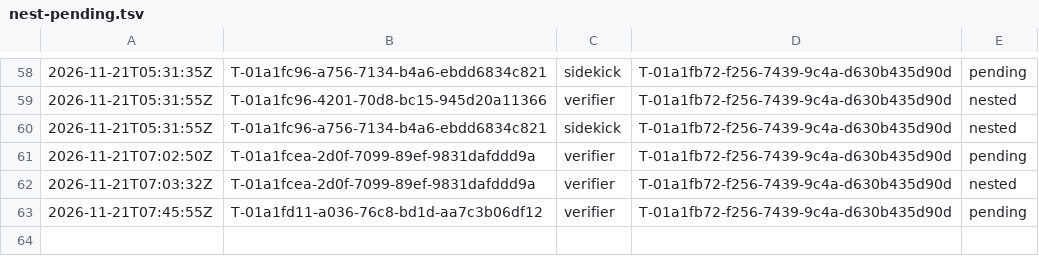
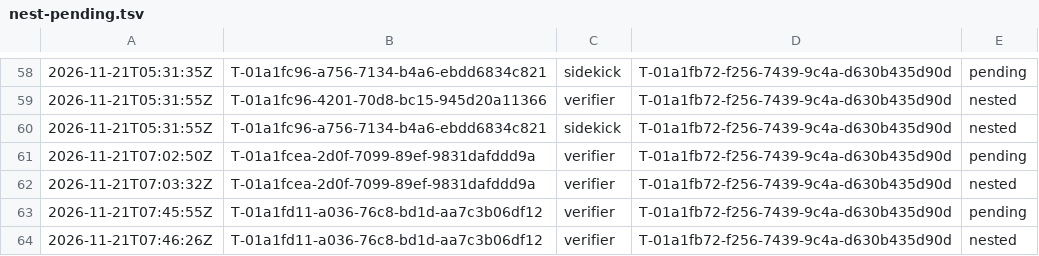
Before and after one commit to br1anchen/open-pstack, a TSV file: nest-pending.tsv, drawn as a sheet; only a part is shown, gaps mark what is left out.

```diff
--- a/nest-pending.tsv
+++ b/nest-pending.tsv
@@ -63 +63,2 @@
 2026-11-21T07:45:55Z	T-01a1fd11-a036-76c8-bd1d-aa7c3b06df12	verifier	T-01a1fb72-f256-7439-9c4a-d630b435d90d	pending
+2026-11-21T07:46:26Z	T-01a1fd11-a036-76c8-bd1d-aa7c3b06df12	verifier	T-01a1fb72-f256-7439-9c4a-d630b435d90d	nested
```
Also changed, not shown: events/master-g2.tsv, 1 other file.
